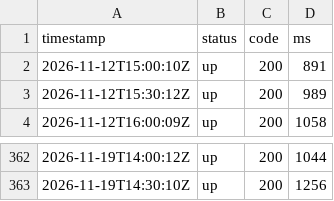
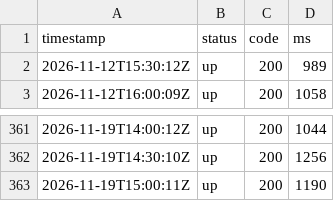
Before and after one commit to sysmike/statuspage, a CSV file: history/raw/vcard.csv, drawn as a sheet; only a part is shown, gaps mark what is left out; removed rows and columns are numbered as before the commit, all else as after; the diff names each change by its address in the sheet, - before the commit and + after, or states it on an @@ line.

```diff
--- a/history/raw/vcard.csv
+++ b/history/raw/vcard.csv
-row 2: 2026-11-12T15:00:10Z | up | 200 | 891
+row 363: 2026-11-19T15:00:11Z | up | 200 | 1190
```
Also changed, not shown: history/daily/backupmx.csv, history/daily/blog.csv, 16 other files.
